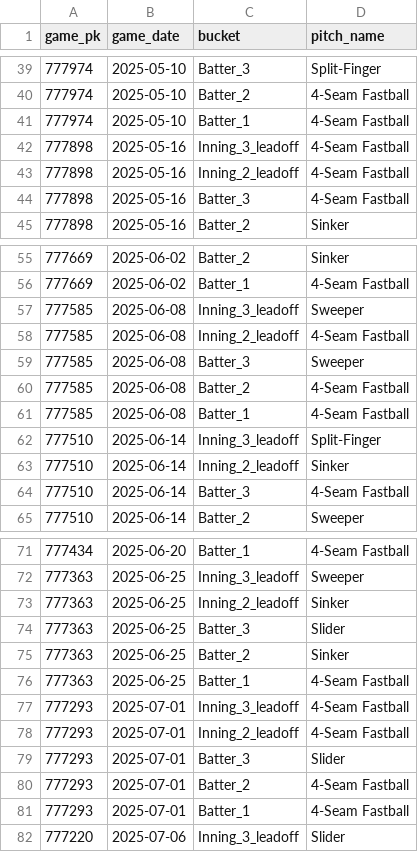
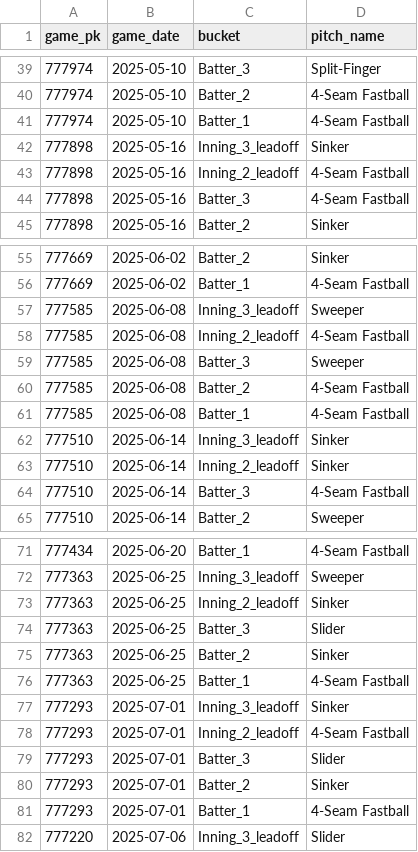
Before and after one commit to kuhny243/pitch-mix-tracker, a CSV file: Joe_Ryan_first_pitch.csv, drawn as a sheet; only a part is shown, gaps mark what is left out.

```diff
--- a/Joe_Ryan_first_pitch.csv
+++ b/Joe_Ryan_first_pitch.csv
@@ -41,3 +41,3 @@ game_pk,game_date,bucket,pitch_name
 777974,2025-05-10,Batter_1,4-Seam Fastball
-777898,2025-05-16,Inning_3_leadoff,4-Seam Fastball
+777898,2025-05-16,Inning_3_leadoff,Sinker
 777898,2025-05-16,Inning_2_leadoff,4-Seam Fastball
@@ -61,3 +61,3 @@ game_pk,game_date,bucket,pitch_name
 777585,2025-06-08,Batter_1,4-Seam Fastball
-777510,2025-06-14,Inning_3_leadoff,Split-Finger
+777510,2025-06-14,Inning_3_leadoff,Sinker
 777510,2025-06-14,Inning_2_leadoff,Sinker
@@ -76,6 +76,6 @@ game_pk,game_date,bucket,pitch_name
 777363,2025-06-25,Batter_1,4-Seam Fastball
-777293,2025-07-01,Inning_3_leadoff,4-Seam Fastball
+777293,2025-07-01,Inning_3_leadoff,Sinker
 777293,2025-07-01,Inning_2_leadoff,4-Seam Fastball
 777293,2025-07-01,Batter_3,Slider
-777293,2025-07-01,Batter_2,4-Seam Fastball
+777293,2025-07-01,Batter_2,Sinker
 777293,2025-07-01,Batter_1,4-Seam Fastball
```
Also changed, not shown: Joe_Ryan_first_pitch_summary.csv, Ryan_Pepiot_first_pitch.csv, 1 other file.
